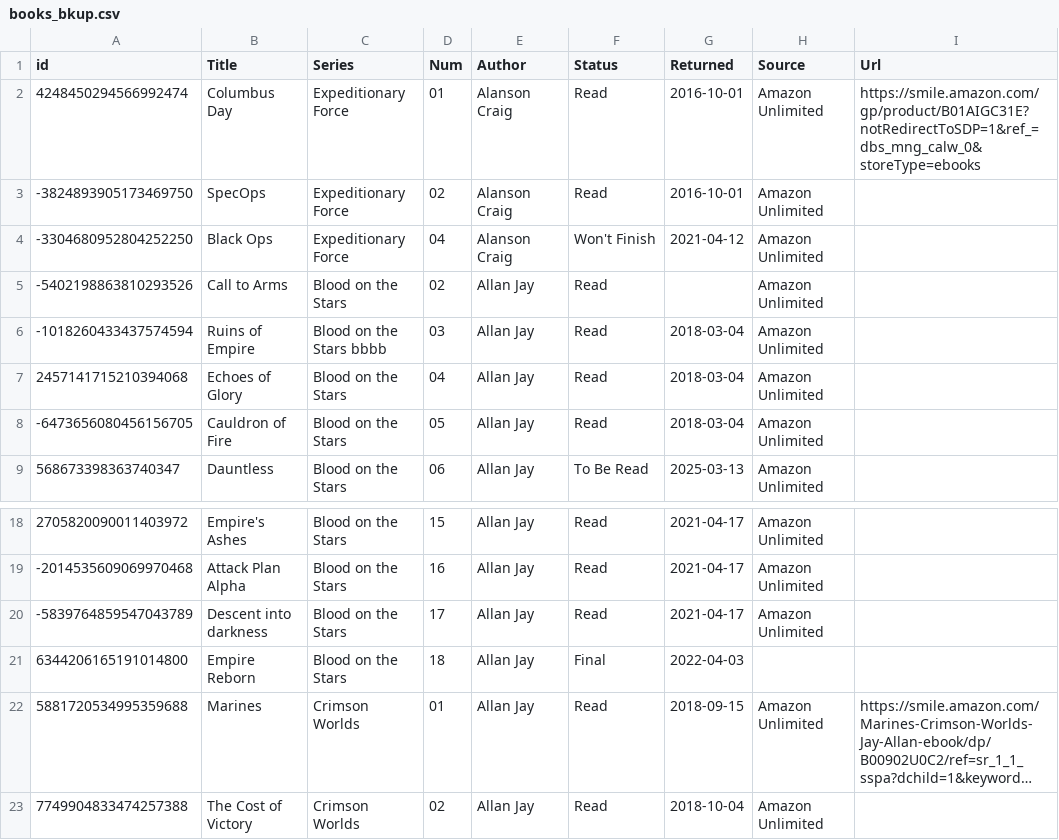
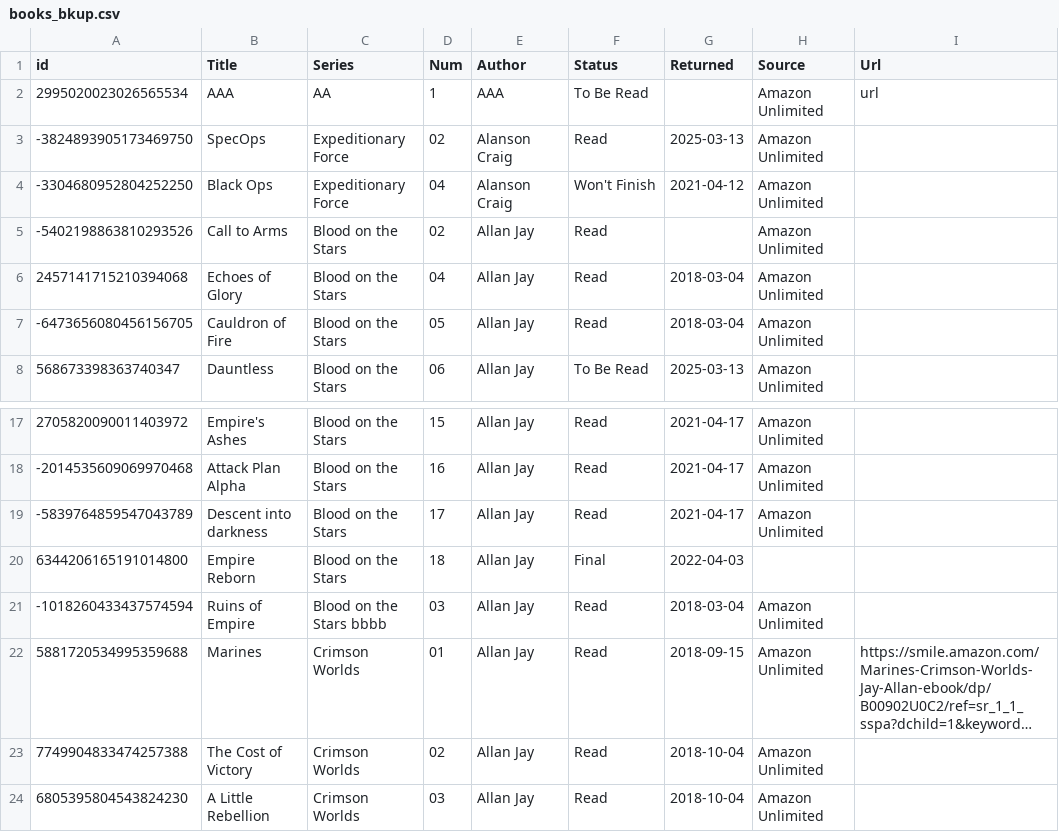
Before and after one commit to icedpygui/IcedPyGui, a CSV file: python_examples/resources/books_bkup.csv, drawn as a sheet; only a part is shown, gaps mark what is left out; the shorter side is filled out with more unchanged rows; long unchanged cells end in …; removed rows and columns are numbered as before the commit, all else as after; the diff names each change by its address in the sheet, - before the commit and + after, or states it on an @@ line.

```diff
--- a/python_examples/resources/books_bkup.csv
+++ b/python_examples/resources/books_bkup.csv
-row 2: 4248450294566992474 | Columbus Day | Expeditionary Force | 01 | Alanson Craig | Read | 2016-10-01 | Amazon Unlimited | https://smile.amazon.com/gp/product/B01AIGC31E?notRedirectToSDP=1&ref_=dbs_mng_calw_0&storeType=ebooks
+row 2: 2995020023026565534 | AAA | AA | 1 | AAA | To Be Read |  | Amazon Unlimited | url
-G3 (Returned): 2016-10-01
+G3 (Returned): 2025-03-13
@@ row 6 moved to row 21: -1018260433437574594 @@
```
Also changed, not shown: python_examples/resources/books.csv, 45 other files.
